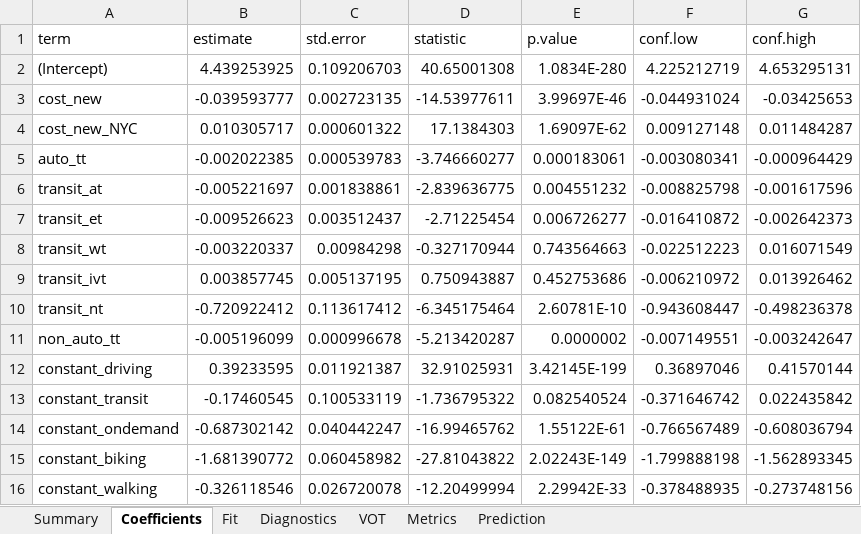
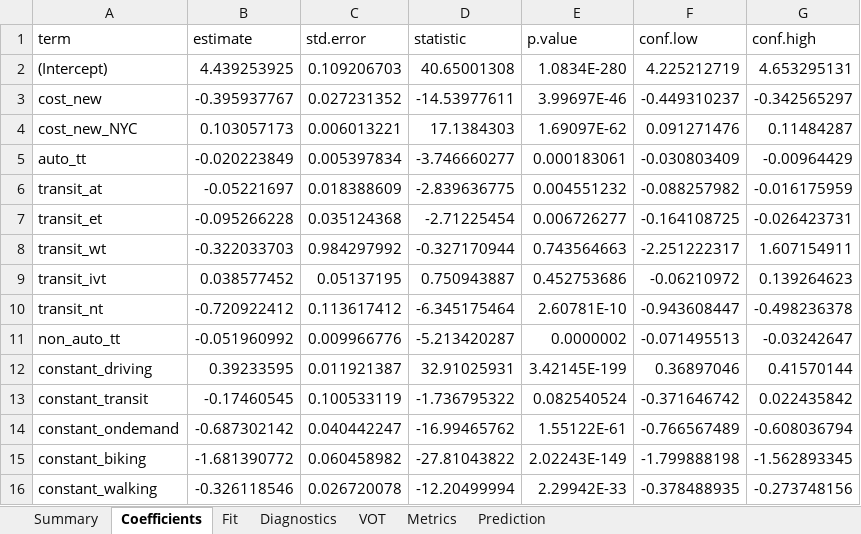
Before and after one commit to xr2006/NYC-Congestion-Pricing, an Excel workbook: results/IPDL_Senior_Other_Overnight.xlsx, sheet Coefficients, drawn as a sheet; only a part is shown; values as stored, in another font and other column widths than the file's, no borders; the diff covers the shown part only; the diff names each change by its address in the sheet, - before the commit and + after, or states it on an @@ line.

Commit message:
Update model results

```diff
--- a/results/IPDL_Senior_Other_Overnight.xlsx (sheet Coefficients)
+++ b/results/IPDL_Senior_Other_Overnight.xlsx (sheet Coefficients)
-B3 (estimate): -0.039593777
+B3 (estimate): -0.395937767
-C3 (std.error): 0.002723135
+C3 (std.error): 0.027231352
-F3 (conf.low): -0.044931024
+F3 (conf.low): -0.449310237
-G3 (conf.high): -0.03425653
+G3 (conf.high): -0.342565297
-B4 (estimate): 0.010305717
+B4 (estimate): 0.103057173
-C4 (std.error): 0.000601322
+C4 (std.error): 0.006013221
-F4 (conf.low): 0.009127148
+F4 (conf.low): 0.091271476
-G4 (conf.high): 0.011484287
+G4 (conf.high): 0.11484287
-B5 (estimate): -0.002022385
+B5 (estimate): -0.020223849
-C5 (std.error): 0.000539783
+C5 (std.error): 0.005397834
-F5 (conf.low): -0.003080341
+F5 (conf.low): -0.030803409
-G5 (conf.high): -0.000964429
+G5 (conf.high): -0.00964429
-B6 (estimate): -0.005221697
+B6 (estimate): -0.05221697
-C6 (std.error): 0.001838861
+C6 (std.error): 0.018388609
-F6 (conf.low): -0.008825798
+F6 (conf.low): -0.088257982
-G6 (conf.high): -0.001617596
+G6 (conf.high): -0.016175959
-B7 (estimate): -0.009526623
+B7 (estimate): -0.095266228
-C7 (std.error): 0.003512437
+C7 (std.error): 0.035124368
-F7 (conf.low): -0.016410872
+F7 (conf.low): -0.164108725
-G7 (conf.high): -0.002642373
+G7 (conf.high): -0.026423731
-B8 (estimate): -0.003220337
+B8 (estimate): -0.322033703
-C8 (std.error): 0.00984298
+C8 (std.error): 0.984297992
-F8 (conf.low): -0.022512223
+F8 (conf.low): -2.251222317
-G8 (conf.high): 0.016071549
+G8 (conf.high): 1.607154911
-B9 (estimate): 0.003857745
+B9 (estimate): 0.038577452
-C9 (std.error): 0.005137195
+C9 (std.error): 0.05137195
-F9 (conf.low): -0.006210972
+F9 (conf.low): -0.06210972
-G9 (conf.high): 0.013926462
+G9 (conf.high): 0.139264623
-B11 (estimate): -0.005196099
+B11 (estimate): -0.051960992
-C11 (std.error): 0.000996678
+C11 (std.error): 0.009966776
-F11 (conf.low): -0.007149551
+F11 (conf.low): -0.071495513
-G11 (conf.high): -0.003242647
+G11 (conf.high): -0.03242647
```
Also changed, not shown: 24 edited cells elsewhere in this sheet, results/IPDL_LowIncome_Other_Overnight.xlsx, results/IPDL_LowIncome_Other_Peak.xlsx, 15 other files.
